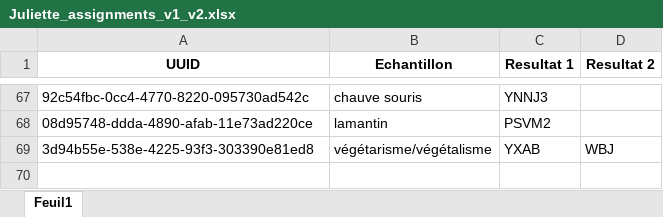
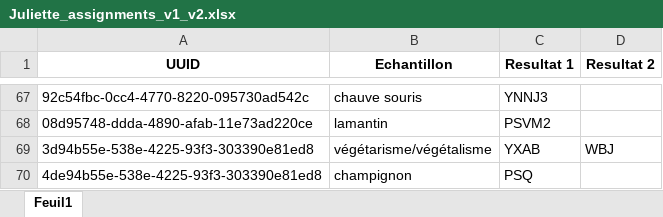
Before and after one commit to KarimLak/Books-Python, an Excel workbook: book_themes_alignment_data/Juliette_assignments_v1_v2.xlsx, sheet Feuil1, drawn as a sheet; only a part is shown, gaps mark what is left out; values as stored, in another font and other column widths than the file's, no borders; the diff names each change by its address in the sheet, - before the commit and + after, or states it on an @@ line.

Commit message:
solved bug of dataset creation for v2: edge case if same theme present in different source and finished translation

```diff
--- a/book_themes_alignment_data/Juliette_assignments_v1_v2.xlsx (sheet Feuil1)
+++ b/book_themes_alignment_data/Juliette_assignments_v1_v2.xlsx (sheet Feuil1)
+row 70: 4de94b55e-538e-4225-93f3-303390e81ed8 | champignon | PSQ
```
Also changed, not shown: book_themes_alignment_data/Karim_assignments_v1_v2.xlsx, 3 other files.
